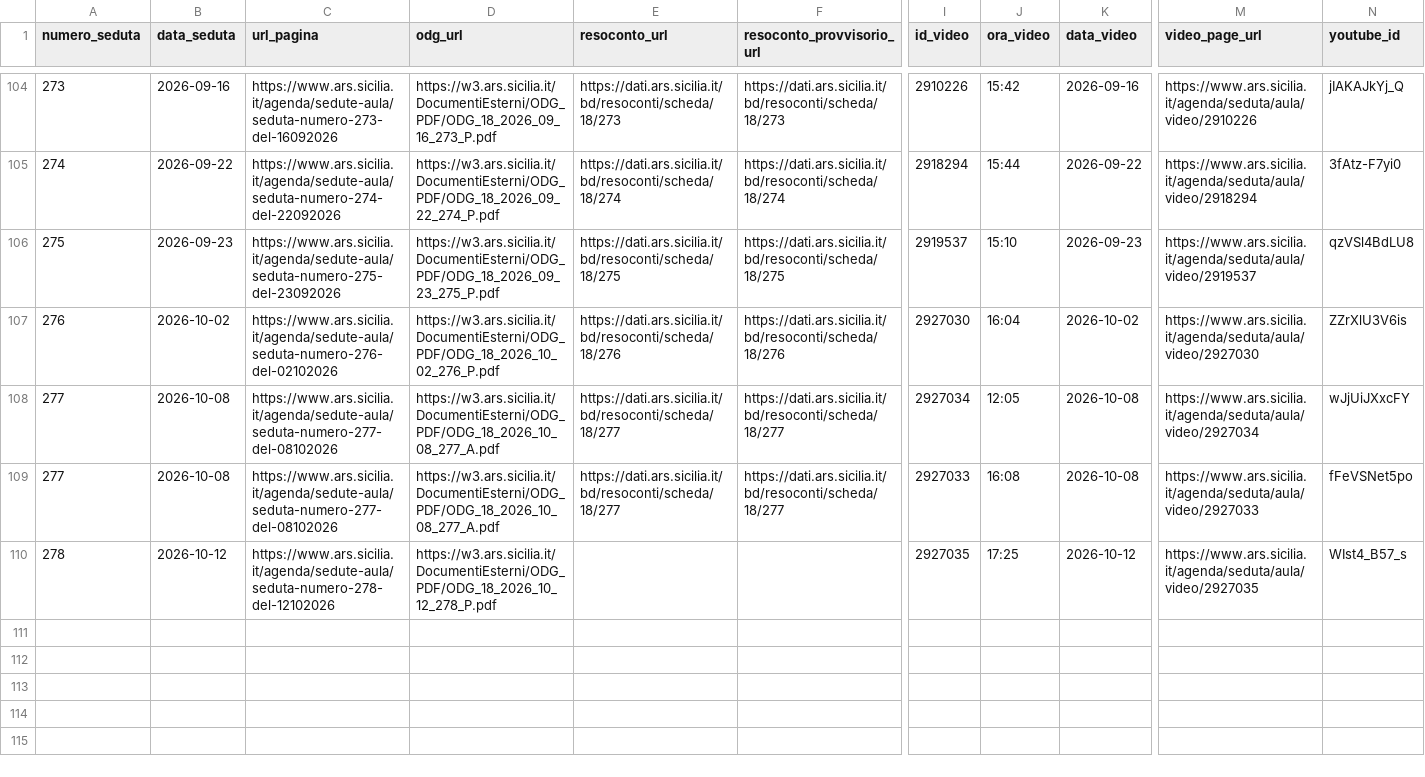
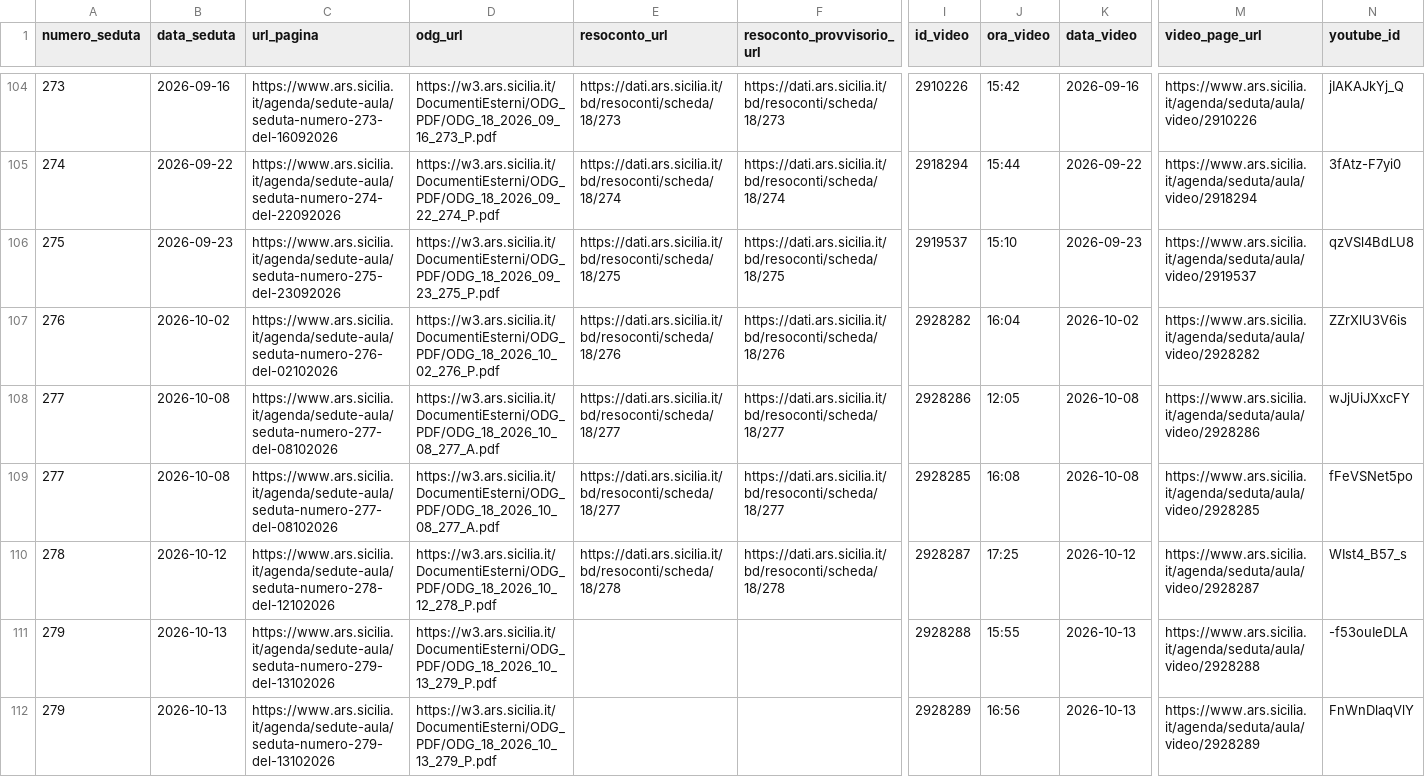
Before and after one commit to aborruso/ars_sicilia, a CSV file: data/anagrafica_video.csv, drawn as a sheet; only a part is shown, gaps mark what is left out; rows hold the shown columns only; the diff names each change by its address in the sheet, - before the commit and + after, or states it on an @@ line.

```diff
--- a/data/anagrafica_video.csv
+++ b/data/anagrafica_video.csv
-I107 (id_video): 2927030
+I107 (id_video): 2928282
-M107 (video_page_url): https://www.ars.sicilia.it/agenda/seduta/aula/video/2927030
+M107 (video_page_url): https://www.ars.sicilia.it/agenda/seduta/aula/video/2928282
-I108 (id_video): 2927034
+I108 (id_video): 2928286
-M108 (video_page_url): https://www.ars.sicilia.it/agenda/seduta/aula/video/2927034
+M108 (video_page_url): https://www.ars.sicilia.it/agenda/seduta/aula/video/2928286
-I109 (id_video): 2927033
+I109 (id_video): 2928285
-M109 (video_page_url): https://www.ars.sicilia.it/agenda/seduta/aula/video/2927033
+M109 (video_page_url): https://www.ars.sicilia.it/agenda/seduta/aula/video/2928285
-E110 (resoconto_url): (empty)
+E110 (resoconto_url): https://dati.ars.sicilia.it/bd/resoconti/scheda/18/278
-F110 (resoconto_provvisorio_url): (empty)
+F110 (resoconto_provvisorio_url): https://dati.ars.sicilia.it/bd/resoconti/scheda/18/278
-I110 (id_video): 2927035
+I110 (id_video): 2928287
-M110 (video_page_url): https://www.ars.sicilia.it/agenda/seduta/aula/video/2927035
+M110 (video_page_url): https://www.ars.sicilia.it/agenda/seduta/aula/video/2928287
+row 111: 279 | 2026-10-13 | https://www.ars.sicilia.it/agenda/sedute-aula/seduta-numero-279-del-13102026 | https://w3.ars.sicilia.it/DocumentiEsterni/ODG_PDF/ODG_18_2026_10_13_279_P.pdf |  |  | 2928288 | 15:55 | 2026-10-13 | https://www.ars.sicilia.it/agenda/seduta/aula/video/2928288 | -f53ouIeDLA
+row 112: 279 | 2026-10-13 | https://www.ars.sicilia.it/agenda/sedute-aula/seduta-numero-279-del-13102026 | https://w3.ars.sicilia.it/DocumentiEsterni/ODG_PDF/ODG_18_2026_10_13_279_P.pdf |  |  | 2928289 | 16:56 | 2026-10-13 | https://www.ars.sicilia.it/agenda/seduta/aula/video/2928289 | FnWnDlaqVlY
```
